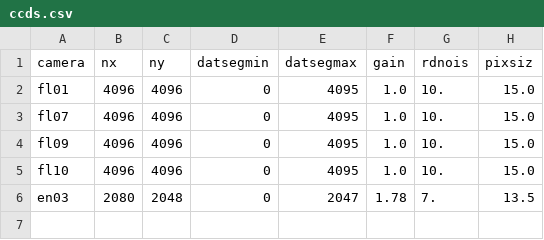
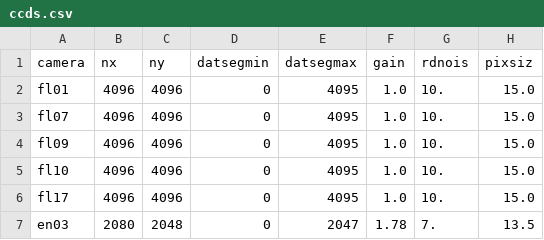
Before and after one commit to LCOGT/nres-pipe, a CSV file: csv/ccds.csv, drawn as a sheet.

```diff
--- a/csv/ccds.csv
+++ b/csv/ccds.csv
@@ -5,2 +5,3 @@ camera,nx,ny,datsegmin,datsegmax,gain,rdnois,pixsiz
 "fl10",4096,4096,0,4095,1.0,10.,15.0
+"fl17",4096,4096,0,4095,1.0,10.,15.0
 "en03",2080,2048,0,2047,1.78,7.,13.5
```
Also changed, not shown: csv/spectrographs.csv.
